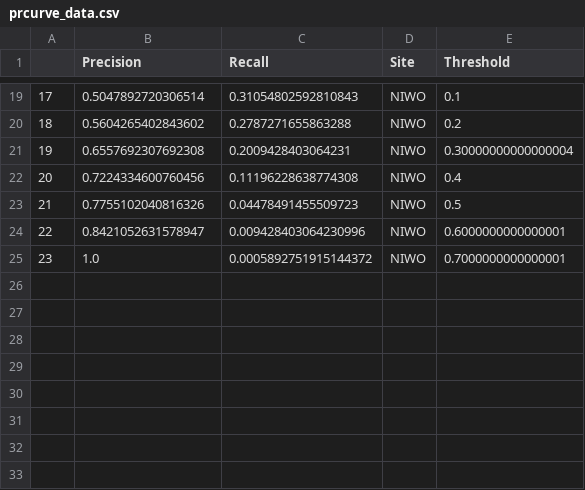
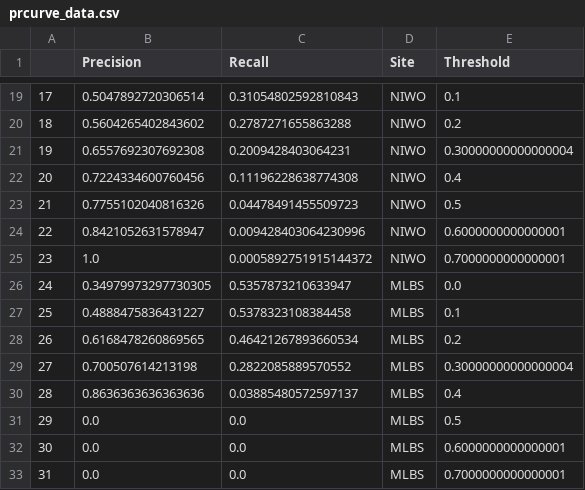
Before and after one commit to weecology/DeepLidar, a CSV file: analysis/prcurve_data.csv, drawn as a sheet; only a part is shown, gaps mark what is left out.

Commit message:
MLBS data in the prcurve

```diff
--- a/analysis/prcurve_data.csv
+++ b/analysis/prcurve_data.csv
@@ -25 +25,9 @@
 23,1.0,0.0005892751915144372,NIWO,0.7000000000000001
+24,0.34979973297730305,0.5357873210633947,MLBS,0.0
+25,0.4888475836431227,0.5378323108384458,MLBS,0.1
+26,0.6168478260869565,0.46421267893660534,MLBS,0.2
+27,0.700507614213198,0.2822085889570552,MLBS,0.30000000000000004
+28,0.8636363636363636,0.03885480572597137,MLBS,0.4
+29,0.0,0.0,MLBS,0.5
+30,0.0,0.0,MLBS,0.6000000000000001
+31,0.0,0.0,MLBS,0.7000000000000001
```
Also changed, not shown: analysis/cross_site.csv, 1 other file.
